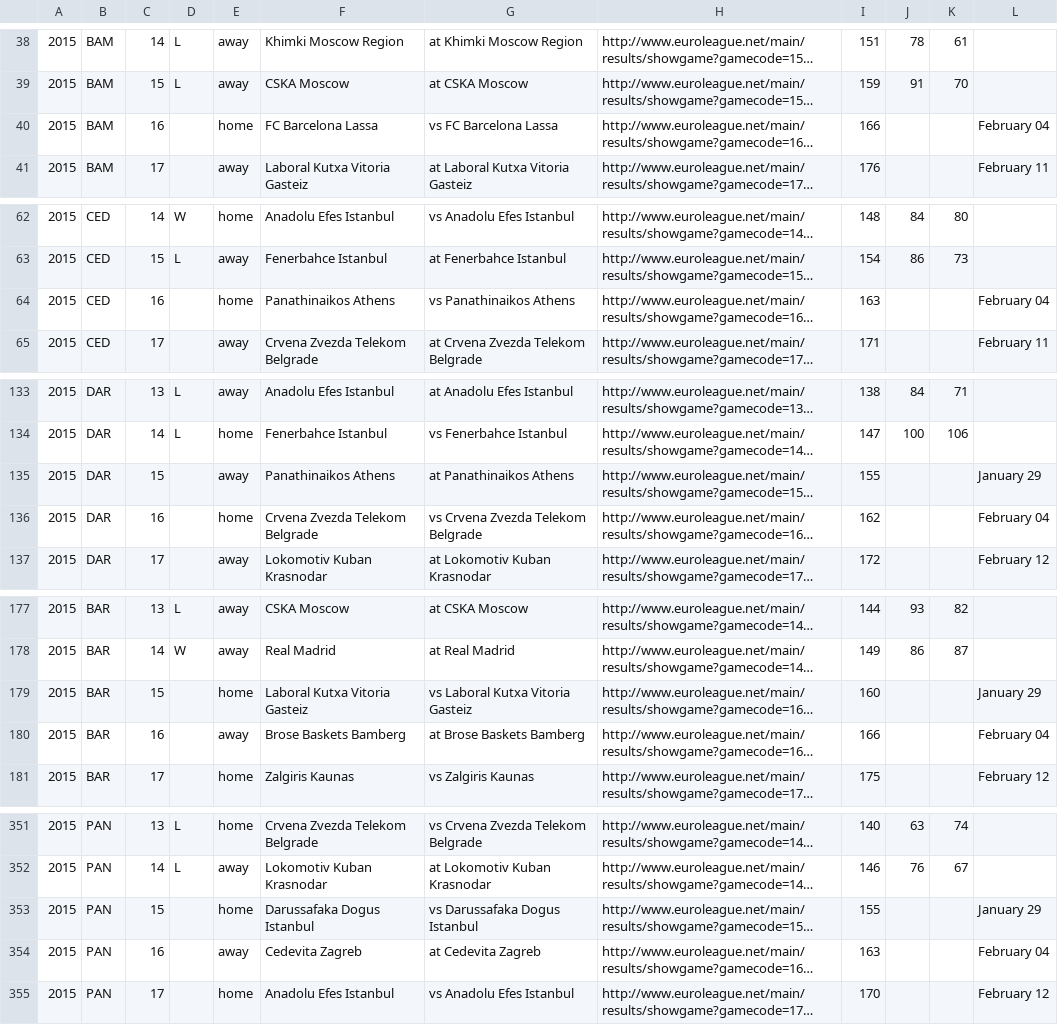
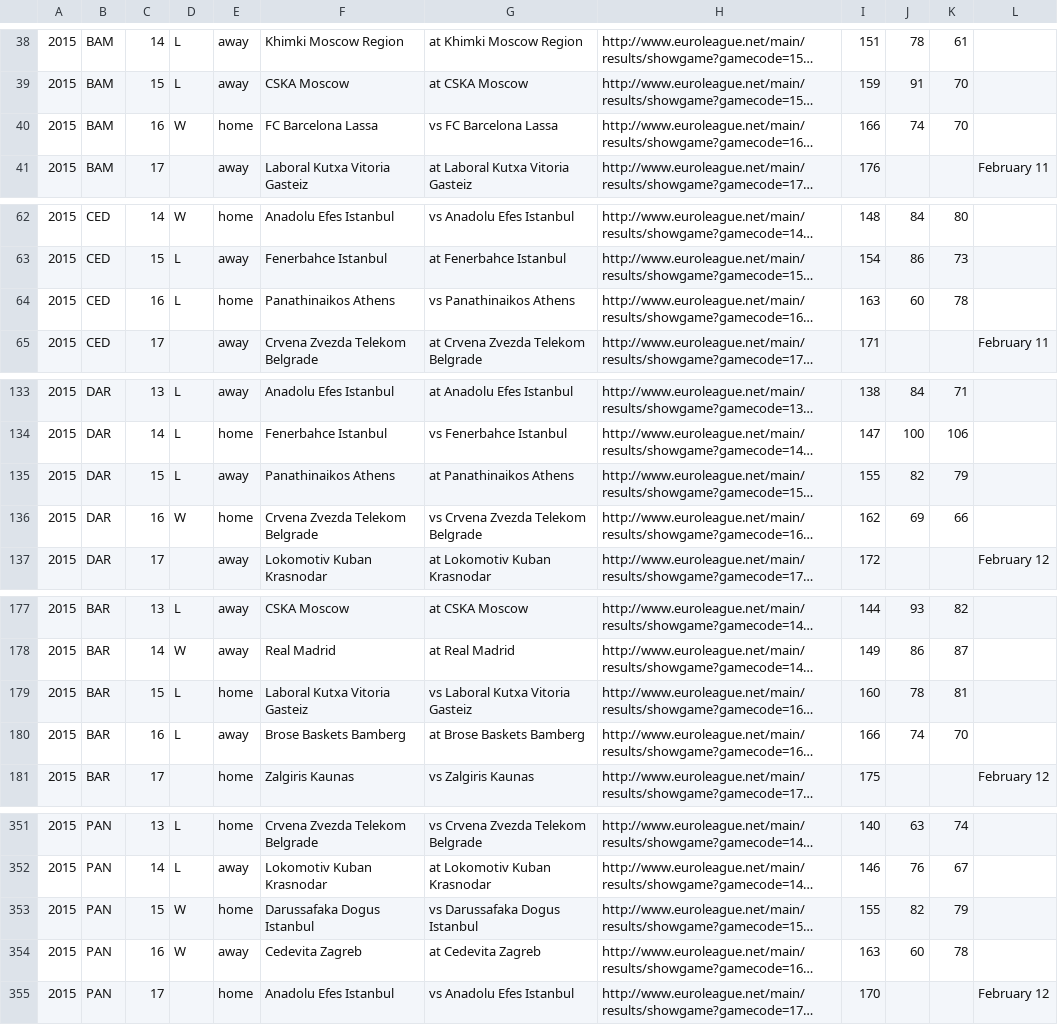
Before and after one commit to octonion/basketball, a CSV file: euroleague/csv/games_2015.csv, drawn as a sheet; only a part is shown, gaps mark what is left out; long unchanged cells end in …; the diff covers the shown part only; the diff names each change by its address in the sheet, - before the commit and + after, or states it on an @@ line.

Commit message:
Euroleague update.

```diff
--- a/euroleague/csv/games_2015.csv
+++ b/euroleague/csv/games_2015.csv
-D40: (empty)
+D40: W
-J40: (empty)
+J40: 74
-K40: (empty)
+K40: 70
-L40: February 04
+L40: (empty)
-D64: (empty)
+D64: L
-J64: (empty)
+J64: 60
-K64: (empty)
+K64: 78
-L64: February 04
+L64: (empty)
-D135: (empty)
+D135: L
-J135: (empty)
+J135: 82
-K135: (empty)
+K135: 79
-L135: January 29
+L135: (empty)
-D136: (empty)
+D136: W
-J136: (empty)
+J136: 69
-K136: (empty)
+K136: 66
-L136: February 04
+L136: (empty)
-D179:D180: (empty)
+D179:D180: L
-J179: (empty)
+J179: 78
-K179: (empty)
+K179: 81
-L179: January 29
+L179: (empty)
-J180: (empty)
+J180: 74
-K180: (empty)
+K180: 70
-L180: February 04
+L180: (empty)
-D353:D354: (empty)
+D353:D354: W
-J353: (empty)
+J353: 82
-K353: (empty)
+K353: 79
-L353: January 29
+L353: (empty)
-J354: (empty)
+J354: 60
-K354: (empty)
+K354: 78
-L354: February 04
+L354: (empty)
```
Also changed, not shown: 16 edited cells elsewhere in this file, 6 other files.
